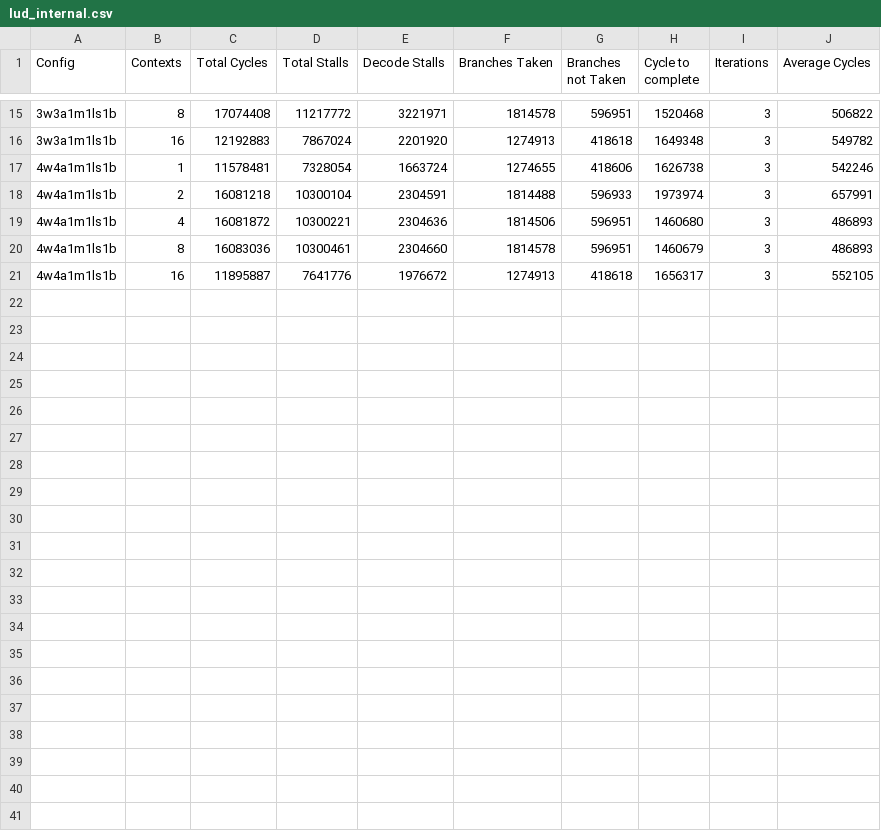
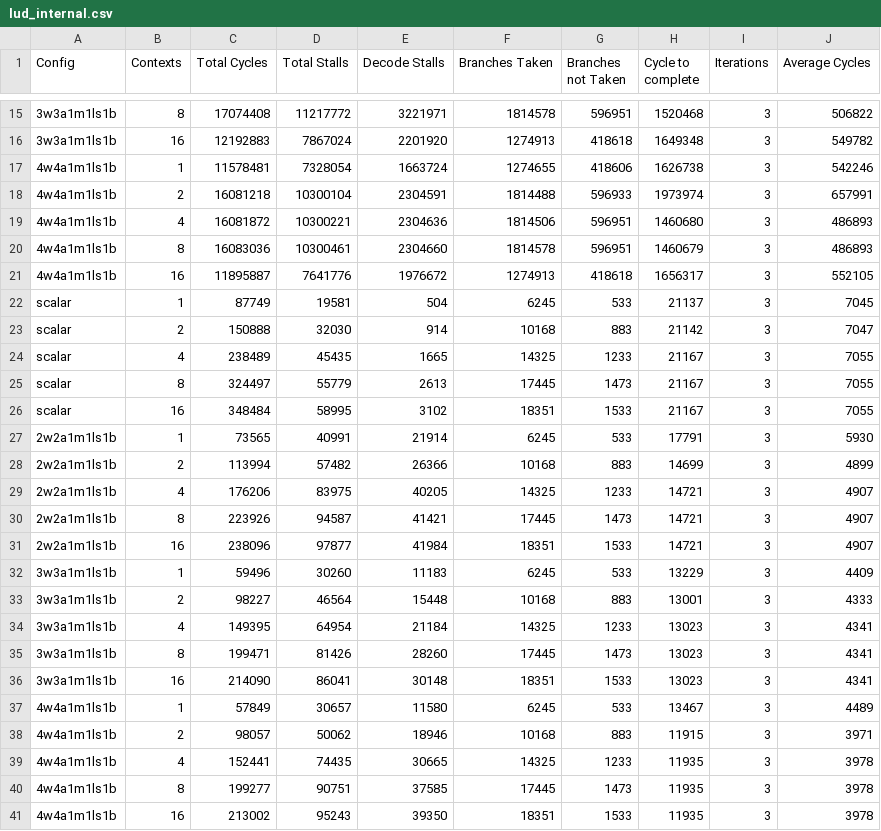
Before and after one commit to grubbymits/esdg-opencl, a CSV file: testing/benchmarks/rodinia/lud/ocl/lud_internal.csv, drawn as a sheet; only a part is shown, gaps mark what is left out; the diff names each change by its address in the sheet, - before the commit and + after, or states it on an @@ line.

```diff
--- a/testing/benchmarks/rodinia/lud/ocl/lud_internal.csv
+++ b/testing/benchmarks/rodinia/lud/ocl/lud_internal.csv
+row 22: scalar | 1 | 87749 | 19581 | 504 | 6245 | 533 | 21137 | 3 | 7045
+row 23: scalar | 2 | 150888 | 32030 | 914 | 10168 | 883 | 21142 | 3 | 7047
+row 24: scalar | 4 | 238489 | 45435 | 1665 | 14325 | 1233 | 21167 | 3 | 7055
+row 25: scalar | 8 | 324497 | 55779 | 2613 | 17445 | 1473 | 21167 | 3 | 7055
+row 26: scalar | 16 | 348484 | 58995 | 3102 | 18351 | 1533 | 21167 | 3 | 7055
+row 27: 2w2a1m1ls1b | 1 | 73565 | 40991 | 21914 | 6245 | 533 | 17791 | 3 | 5930
+row 28: 2w2a1m1ls1b | 2 | 113994 | 57482 | 26366 | 10168 | 883 | 14699 | 3 | 4899
+row 29: 2w2a1m1ls1b | 4 | 176206 | 83975 | 40205 | 14325 | 1233 | 14721 | 3 | 4907
+row 30: 2w2a1m1ls1b | 8 | 223926 | 94587 | 41421 | 17445 | 1473 | 14721 | 3 | 4907
+row 31: 2w2a1m1ls1b | 16 | 238096 | 97877 | 41984 | 18351 | 1533 | 14721 | 3 | 4907
+row 32: 3w3a1m1ls1b | 1 | 59496 | 30260 | 11183 | 6245 | 533 | 13229 | 3 | 4409
+row 33: 3w3a1m1ls1b | 2 | 98227 | 46564 | 15448 | 10168 | 883 | 13001 | 3 | 4333
+row 34: 3w3a1m1ls1b | 4 | 149395 | 64954 | 21184 | 14325 | 1233 | 13023 | 3 | 4341
+row 35: 3w3a1m1ls1b | 8 | 199471 | 81426 | 28260 | 17445 | 1473 | 13023 | 3 | 4341
+row 36: 3w3a1m1ls1b | 16 | 214090 | 86041 | 30148 | 18351 | 1533 | 13023 | 3 | 4341
+row 37: 4w4a1m1ls1b | 1 | 57849 | 30657 | 11580 | 6245 | 533 | 13467 | 3 | 4489
+row 38: 4w4a1m1ls1b | 2 | 98057 | 50062 | 18946 | 10168 | 883 | 11915 | 3 | 3971
+row 39: 4w4a1m1ls1b | 4 | 152441 | 74435 | 30665 | 14325 | 1233 | 11935 | 3 | 3978
+row 40: 4w4a1m1ls1b | 8 | 199277 | 90751 | 37585 | 17445 | 1473 | 11935 | 3 | 3978
+row 41: 4w4a1m1ls1b | 16 | 213002 | 95243 | 39350 | 18351 | 1533 | 11935 | 3 | 3978
```
Also changed, not shown: testing/benchmarks/rodinia/lud/ocl/lud_diagonal.csv, testing/benchmarks/rodinia/lud/ocl/lud_perimeter.csv, 7 other files.
